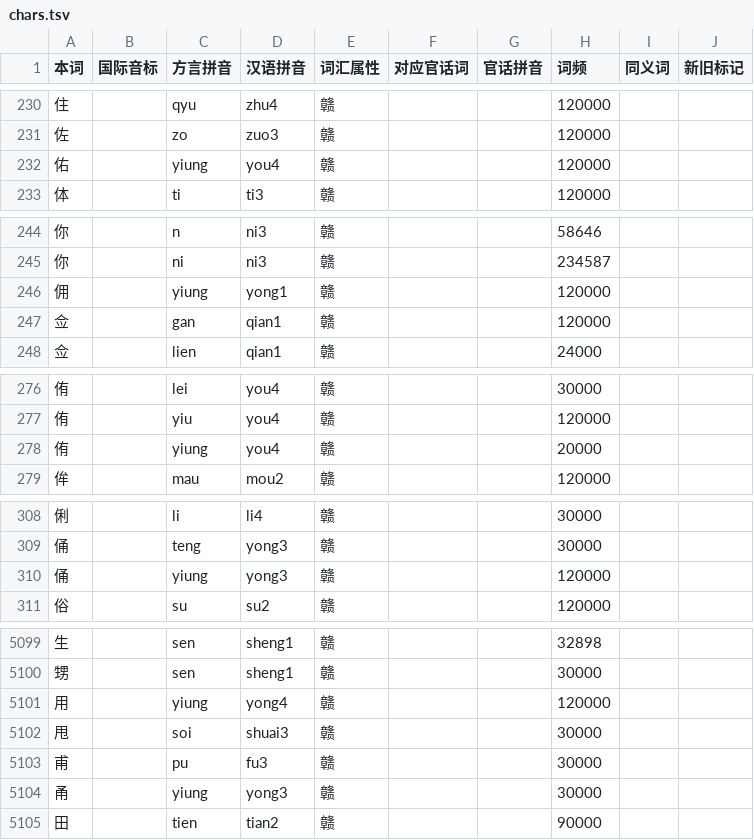
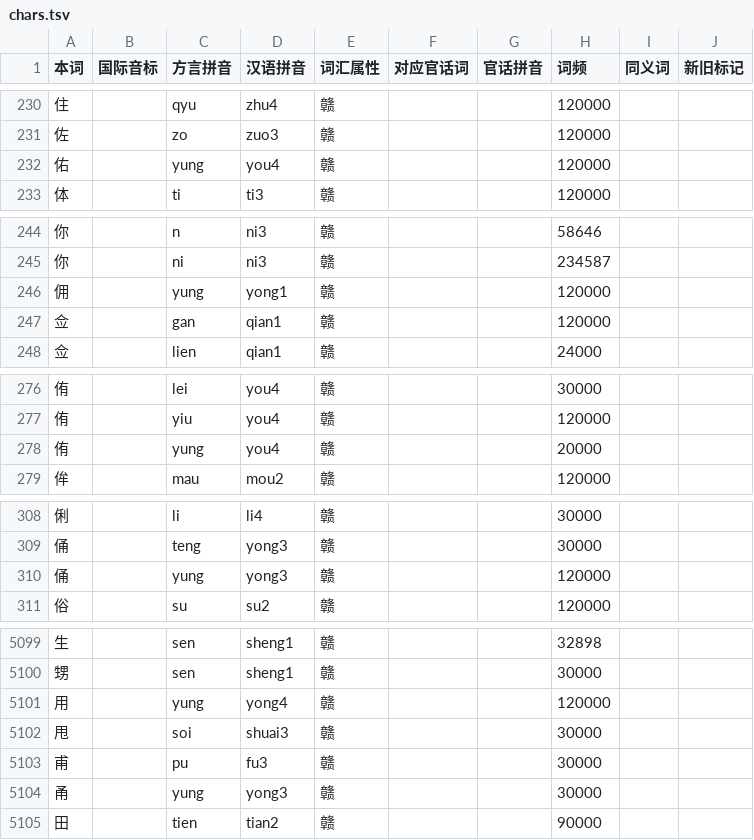
Before and after one commit to BrianIZKom1911/GonnyuGeneralIME, a TSV file: resources/regions/fenni/dictionaries/chars.tsv, drawn as a sheet; only a part is shown, gaps mark what is left out; the diff covers the shown part only.

Commit message:
fix(dictionary): normalize Fenni stored spelling

```diff
--- a/resources/regions/fenni/dictionaries/chars.tsv
+++ b/resources/regions/fenni/dictionaries/chars.tsv
@@ -231,3 +231,3 @@
 佐		zo	zuo3	赣			120000		
-佑		yiung	you4	赣			120000		
+佑		yung	you4	赣			120000		
 体		ti	ti3	赣			120000		
@@ -245,3 +245,3 @@
 你		ni	ni3	赣			234587		
-佣		yiung	yong1	赣			120000		
+佣		yung	yong1	赣			120000		
 佥		gan	qian1	赣			120000		
@@ -277,3 +277,3 @@
 侑		yiu	you4	赣			120000		
-侑		yiung	you4	赣			20000		
+侑		yung	you4	赣			20000		
 侔		mau	mou2	赣			120000		
@@ -309,3 +309,3 @@
 俑		teng	yong3	赣			30000		
-俑		yiung	yong3	赣			120000		
+俑		yung	yong3	赣			120000		
 俗		su	su2	赣			120000		
@@ -5100,6 +5100,6 @@
 甥		sen	sheng1	赣			30000		
-用		yiung	yong4	赣			120000		
+用		yung	yong4	赣			120000		
 甩		soi	shuai3	赣			30000		
 甫		pu	fu3	赣			30000		
-甬		yiung	yong3	赣			30000		
+甬		yung	yong3	赣			30000		
 田		tien	tian2	赣			90000		
```
Also changed, not shown: 23 edited cells elsewhere in this file, 2 other files.
